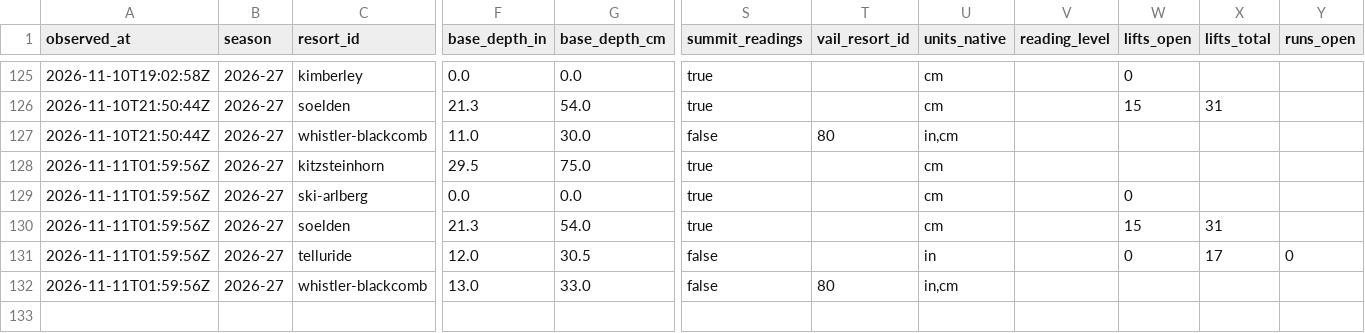
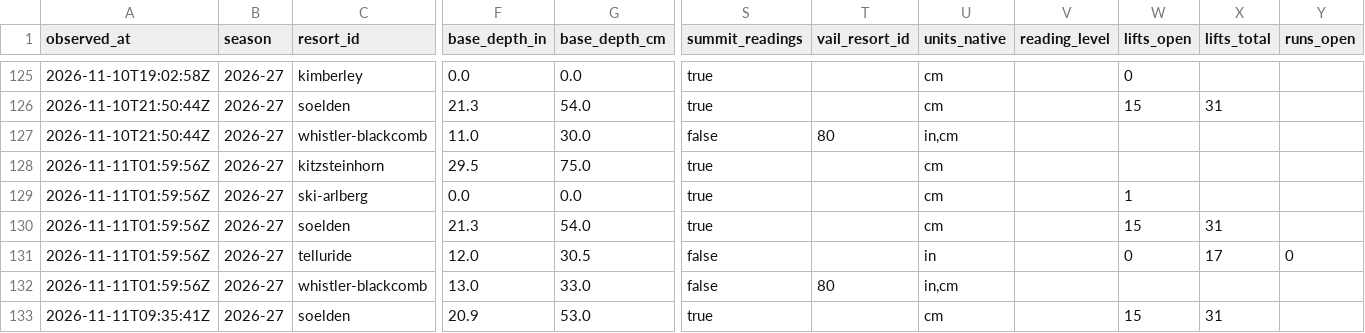
Before and after one commit to ajschumacher/snowd, a CSV file: data/snow_2026-27.csv, drawn as a sheet; only a part is shown, gaps mark what is left out; rows hold the shown columns only; the diff names each change by its address in the sheet, - before the commit and + after, or states it on an @@ line.

```diff
--- a/data/snow_2026-27.csv
+++ b/data/snow_2026-27.csv
-W129 (lifts_open): 0
+W129 (lifts_open): 1
+row 133: 2026-11-11T09:35:41Z | 2026-27 | soelden | 20.9 | 53.0 | true |  | cm |  | 15 | 31
```
Also changed, not shown: data/forecast_2026-27.csv, 1 other file.
